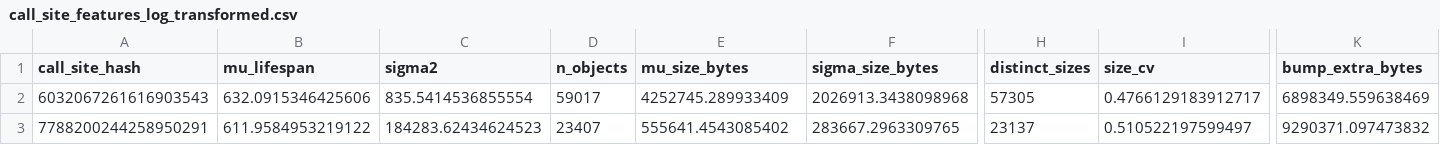
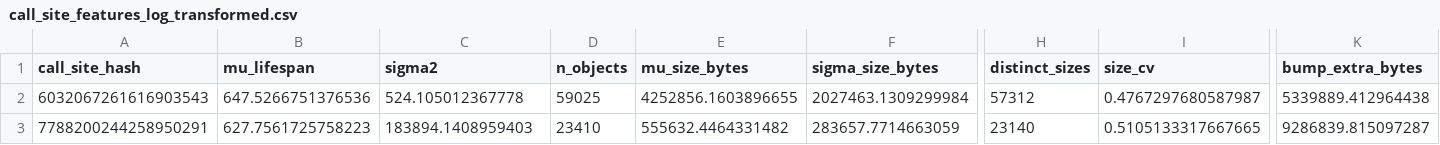
Before and after one commit to Xuinnz/thesis-samm, a CSV file: datasets/shadow-telemetry/intermediate/step6-log-transformation/call_site_features_log_transformed.csv, drawn as a sheet; only a part is shown, gaps mark what is left out; the diff covers the shown part only; the diff names each change by its address in the sheet, - before the commit and + after, or states it on an @@ line.

```diff
--- a/datasets/shadow-telemetry/intermediate/step6-log-transformation/call_site_features_log_transformed.csv
+++ b/datasets/shadow-telemetry/intermediate/step6-log-transformation/call_site_features_log_transformed.csv
-B2 (mu_lifespan): 632.0915346425606
+B2 (mu_lifespan): 647.5266751376536
-C2 (sigma2): 835.5414536855554
+C2 (sigma2): 524.105012367778
-D2 (n_objects): 59017
+D2 (n_objects): 59025
-E2 (mu_size_bytes): 4252745.289933409
+E2 (mu_size_bytes): 4252856.1603896655
-F2 (sigma_size_bytes): 2026913.3438098968
+F2 (sigma_size_bytes): 2027463.1309299984
-H2 (distinct_sizes): 57305
+H2 (distinct_sizes): 57312
-I2 (size_cv): 0.4766129183912717
+I2 (size_cv): 0.4767297680587987
-K2 (bump_extra_bytes): 6898349.559638469
+K2 (bump_extra_bytes): 5339889.412964438
-B3 (mu_lifespan): 611.9584953219122
+B3 (mu_lifespan): 627.7561725758223
-C3 (sigma2): 184283.62434624523
+C3 (sigma2): 183894.1408959403
-D3 (n_objects): 23407
+D3 (n_objects): 23410
-E3 (mu_size_bytes): 555641.4543085402
+E3 (mu_size_bytes): 555632.4464331482
-F3 (sigma_size_bytes): 283667.2963309765
+F3 (sigma_size_bytes): 283657.7714663059
-H3 (distinct_sizes): 23137
+H3 (distinct_sizes): 23140
-I3 (size_cv): 0.510522197599497
+I3 (size_cv): 0.5105133317667665
-K3 (bump_extra_bytes): 9290371.097473832
+K3 (bump_extra_bytes): 9286839.815097287
```
Also changed, not shown: 90 edited cells elsewhere in this file, datasets/shadow-telemetry/intermediate/step5-feature-engineering/call_site_features.csv, datasets/shadow-telemetry/intermediate/step7-ml-refinery/call_site_policy_assignment.csv, 21 other files.
